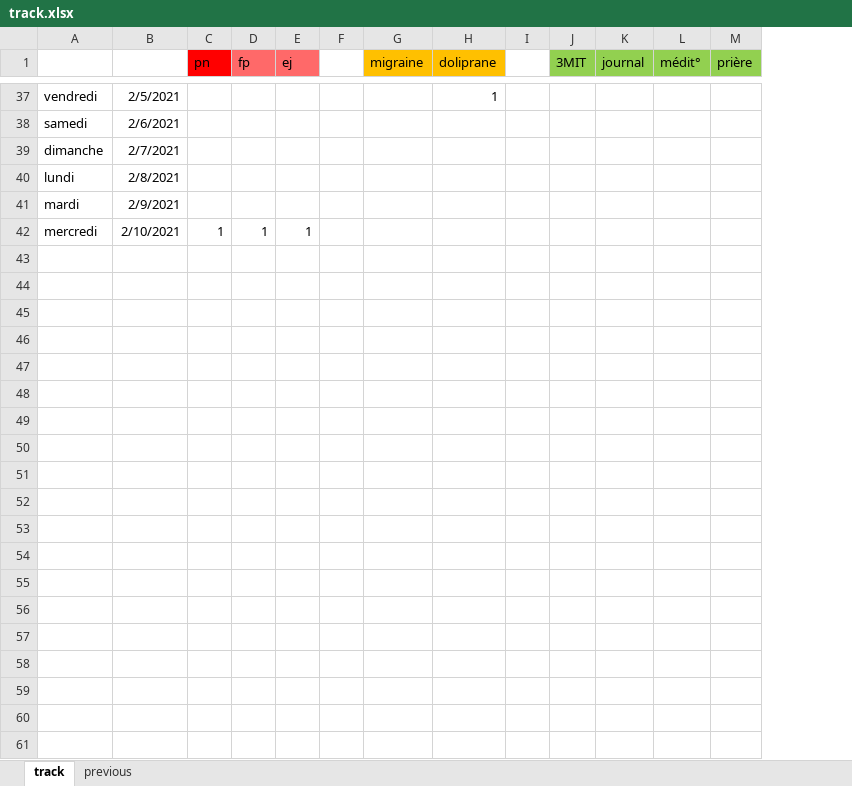
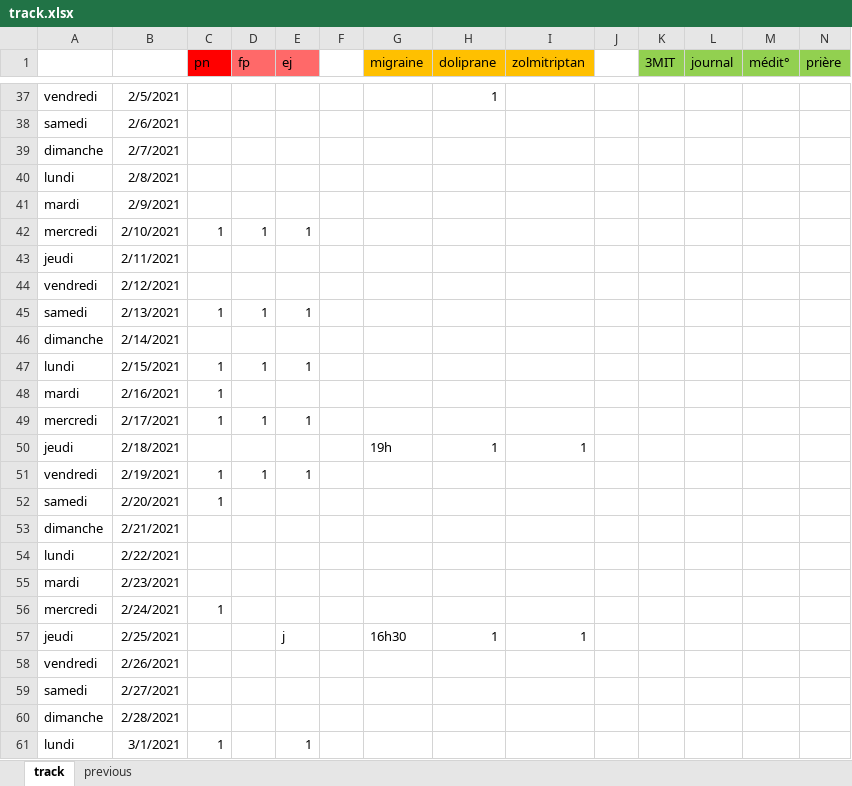
Before and after one commit to lenopgm/notes, an Excel workbook: track.xlsx, sheet track, drawn as a sheet; only a part is shown, gaps mark what is left out; values as stored, in another font and other column widths than the file's, no borders; rows hold the shown columns only; the diff covers the shown part only; the diff names each change by its address in the sheet, - before the commit and + after, or states it on an @@ line.

```diff
--- a/track.xlsx (sheet track)
+++ b/track.xlsx (sheet track)
+column I (zolmitriptan), empty
+row 43: jeudi | 2/11/2021
+row 44: vendredi | 2/12/2021
+row 45: samedi | 2/13/2021 | 1 | 1 | 1
+row 46: dimanche | 2/14/2021
+row 47: lundi | 2/15/2021 | 1 | 1 | 1
+row 48: mardi | 2/16/2021 | 1
+row 49: mercredi | 2/17/2021 | 1 | 1 | 1
+row 50: jeudi | 2/18/2021 |  |  |  |  | 19h | 1 | 1
+row 51: vendredi | 2/19/2021 | 1 | 1 | 1
+row 52: samedi | 2/20/2021 | 1
+row 53: dimanche | 2/21/2021
+row 54: lundi | 2/22/2021
+row 55: mardi | 2/23/2021
+row 56: mercredi | 2/24/2021 | 1
+row 57: jeudi | 2/25/2021 |  |  | j |  | 16h30 | 1 | 1
+row 58: vendredi | 2/26/2021
+row 59: samedi | 2/27/2021
+row 60: dimanche | 2/28/2021
+row 61: lundi | 3/1/2021 | 1 |  | 1
```
Also changed, not shown: 16 added rows elsewhere in this sheet, 1 other file.
